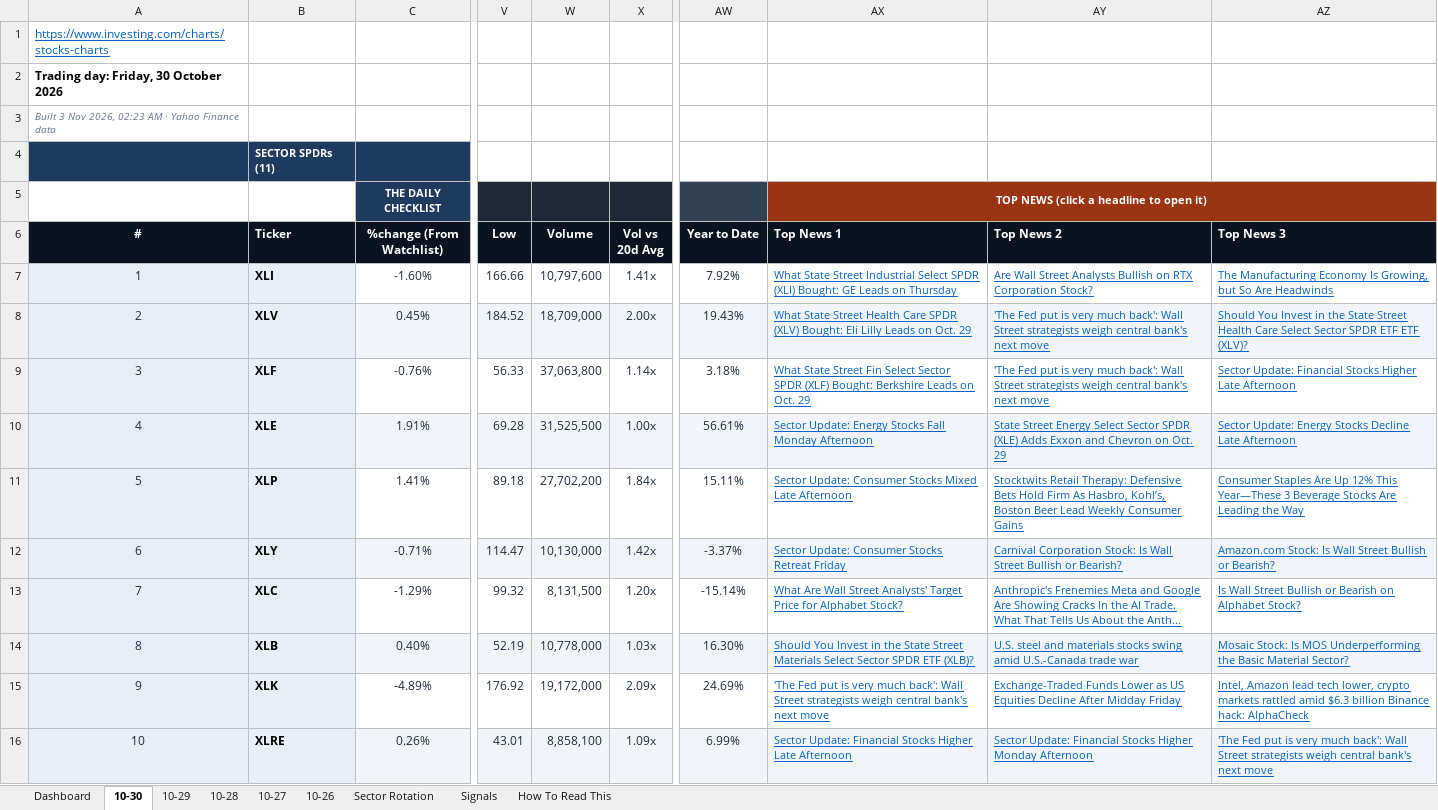
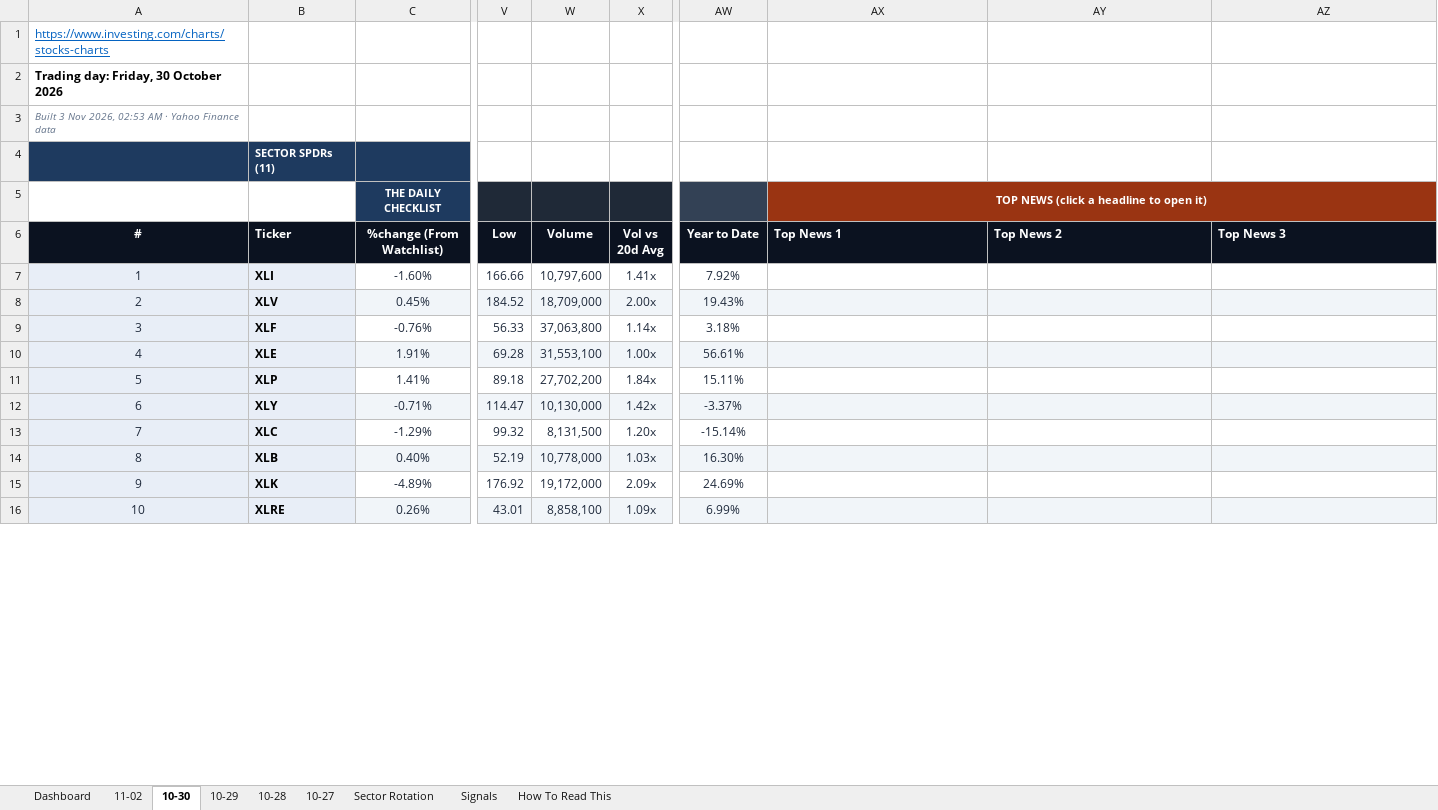
Before and after one commit to GeoWizard4645/Stock-Analysis-for-my-Grandpa, an Excel workbook: docs/data/latest.xlsx, sheet 10-30, drawn as a sheet; only a part is shown, gaps mark what is left out; values as stored, in another font and other column widths than the file's, no borders; conditional formats not drawn; the diff covers the shown part only; the diff names each change by its address in the sheet, - before the commit and + after, or states it on an @@ line.

```diff
--- a/docs/data/latest.xlsx (sheet 10-30)
+++ b/docs/data/latest.xlsx (sheet 10-30)
-sheet tab: 10-26
+sheet tab: 11-02
-A3 (#): …Nov 2026, 02:23 AM ·…
+A3 (#): …Nov 2026, 02:53 AM ·…
-AX7 (Top News 1): What State Street Industrial Select SPDR (XLI) Bought: GE Leads on Thursday
+AX7 (Top News 1): (empty)
-AY7 (Top News 2): Are Wall Street Analysts Bullish on RTX Corporation Stock?
+AY7 (Top News 2): (empty)
-AZ7 (Top News 3): The Manufacturing Economy Is Growing, but So Are Headwinds
+AZ7 (Top News 3): (empty)
-AX8 (Top News 1): What State Street Health Care SPDR (XLV) Bought: Eli Lilly Leads on Oct. 29
+AX8 (Top News 1): (empty)
-AY8:AY9 (Top News 2): 'The Fed put is very much back': Wall Street strategists weigh central bank's next move
+AY8:AY9 (Top News 2): (empty)
-AZ8 (Top News 3): Should You Invest in the State Street Health Care Select Sector SPDR ETF ETF (XLV)?
+AZ8 (Top News 3): (empty)
-AX9 (Top News 1): What State Street Fin Select Sector SPDR (XLF) Bought: Berkshire Leads on Oct. 29
+AX9 (Top News 1): (empty)
-AZ9 (Top News 3): Sector Update: Financial Stocks Higher Late Afternoon
+AZ9 (Top News 3): (empty)
-W10 (Volume): 31,525,500
+W10 (Volume): 31,553,100
-AX10 (Top News 1): Sector Update: Energy Stocks Fall Monday Afternoon
+AX10 (Top News 1): (empty)
-AY10 (Top News 2): State Street Energy Select Sector SPDR (XLE) Adds Exxon and Chevron on Oct. 29
+AY10 (Top News 2): (empty)
-AZ10 (Top News 3): Sector Update: Energy Stocks Decline Late Afternoon
+AZ10 (Top News 3): (empty)
-AX11 (Top News 1): Sector Update: Consumer Stocks Mixed Late Afternoon
+AX11 (Top News 1): (empty)
-AY11 (Top News 2): Stocktwits Retail Therapy: Defensive Bets Hold Firm As Hasbro, Kohl’s, Boston Beer Lead Weekly Consumer Gains
+AY11 (Top News 2): (empty)
-AZ11 (Top News 3): Consumer Staples Are Up 12% This Year—These 3 Beverage Stocks Are Leading the Way
+AZ11 (Top News 3): (empty)
-AX12 (Top News 1): Sector Update: Consumer Stocks Retreat Friday
+AX12 (Top News 1): (empty)
-AY12 (Top News 2): Carnival Corporation Stock: Is Wall Street Bullish or Bearish?
+AY12 (Top News 2): (empty)
-AZ12 (Top News 3): Amazon.com Stock: Is Wall Street Bullish or Bearish?
+AZ12 (Top News 3): (empty)
-AX13 (Top News 1): What Are Wall Street Analysts' Target Price for Alphabet Stock?
+AX13 (Top News 1): (empty)
-AY13 (Top News 2): Anthropic's Frenemies Meta and Google Are Showing Cracks In the AI Trade. What That Tells Us About the Anth...
+AY13 (Top News 2): (empty)
-AZ13 (Top News 3): Is Wall Street Bullish or Bearish on Alphabet Stock?
+AZ13 (Top News 3): (empty)
-AX14 (Top News 1): Should You Invest in the State Street Materials Select Sector SPDR ETF (XLB)?
+AX14 (Top News 1): (empty)
-AY14 (Top News 2): U.S. steel and materials stocks swing amid U.S.-Canada trade war
+AY14 (Top News 2): (empty)
-AZ14 (Top News 3): Mosaic Stock: Is MOS Underperforming the Basic Material Sector?
+AZ14 (Top News 3): (empty)
-AX15 (Top News 1): 'The Fed put is very much back': Wall Street strategists weigh central bank's next move
+AX15 (Top News 1): (empty)
-AY15 (Top News 2): Exchange-Traded Funds Lower as US Equities Decline After Midday Friday
+AY15 (Top News 2): (empty)
-AZ15 (Top News 3): Intel, Amazon lead tech lower, crypto markets rattled amid $6.3 billion Binance hack: AlphaCheck
+AZ15 (Top News 3): (empty)
-AX16 (Top News 1): Sector Update: Financial Stocks Higher Late Afternoon
+AX16 (Top News 1): (empty)
-AY16 (Top News 2): Sector Update: Financial Stocks Higher Monday Afternoon
+AY16 (Top News 2): (empty)
-AZ16 (Top News 3): 'The Fed put is very much back': Wall Street strategists weigh central bank's next move
+AZ16 (Top News 3): (empty)
```
Also changed, not shown: 2 added rows, 2 removed rows and 129 edited cells elsewhere in this sheet, sheet Dashboard, sheet Signals, sheet Sector Rotation, sheet 10-28, sheet 10-27, sheet 10-29, 1 other file.
